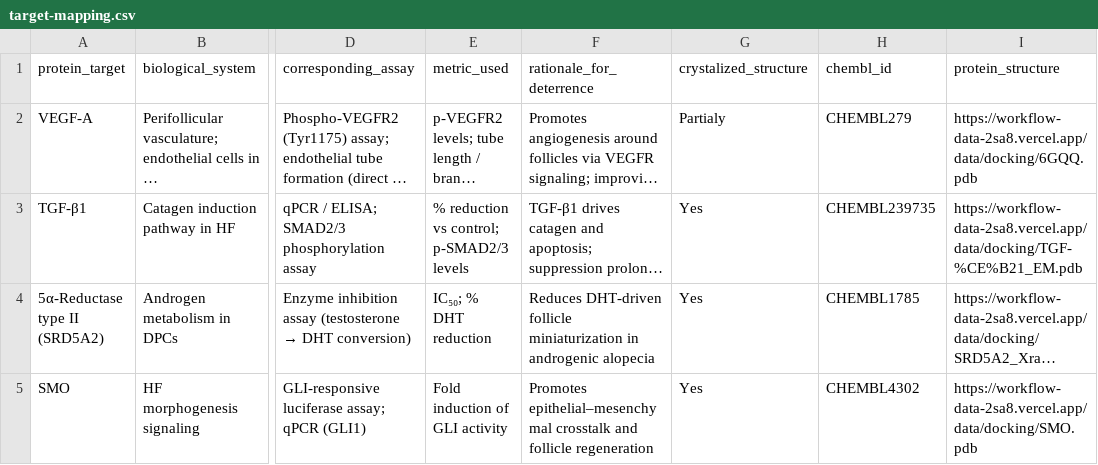
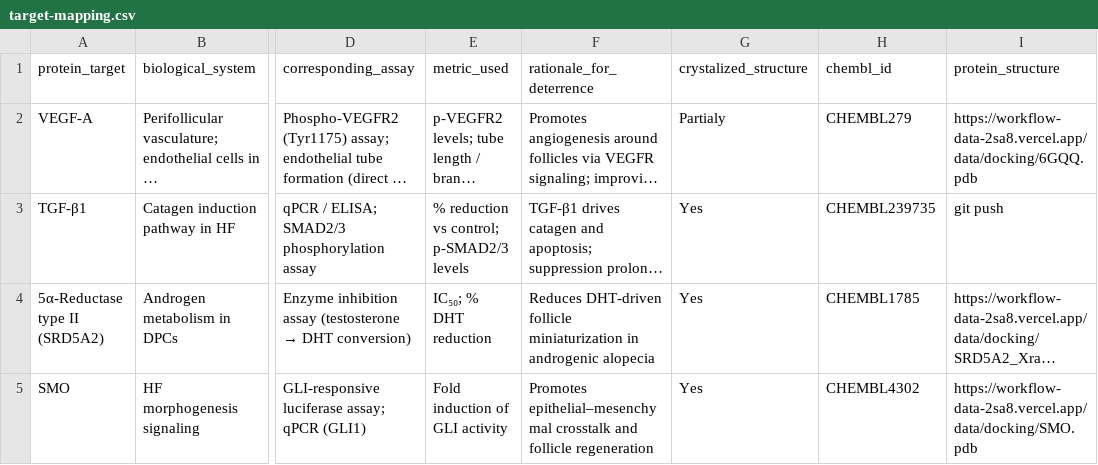
Before and after one commit to NYB-AI/workflow-data, a CSV file: public/data/gtc/target-mapping.csv, drawn as a sheet; only a part is shown, gaps mark what is left out; long unchanged cells end in …; the diff names each change by its address in the sheet, - before the commit and + after, or states it on an @@ line.

```diff
--- a/public/data/gtc/target-mapping.csv
+++ b/public/data/gtc/target-mapping.csv
-I3 (protein_structure): https://workflow-data-2sa8.vercel.app/data/docking/TGF-%CE%B21_EM.pdb
+I3 (protein_structure): git push
```
Also changed, not shown: 1 other file.
